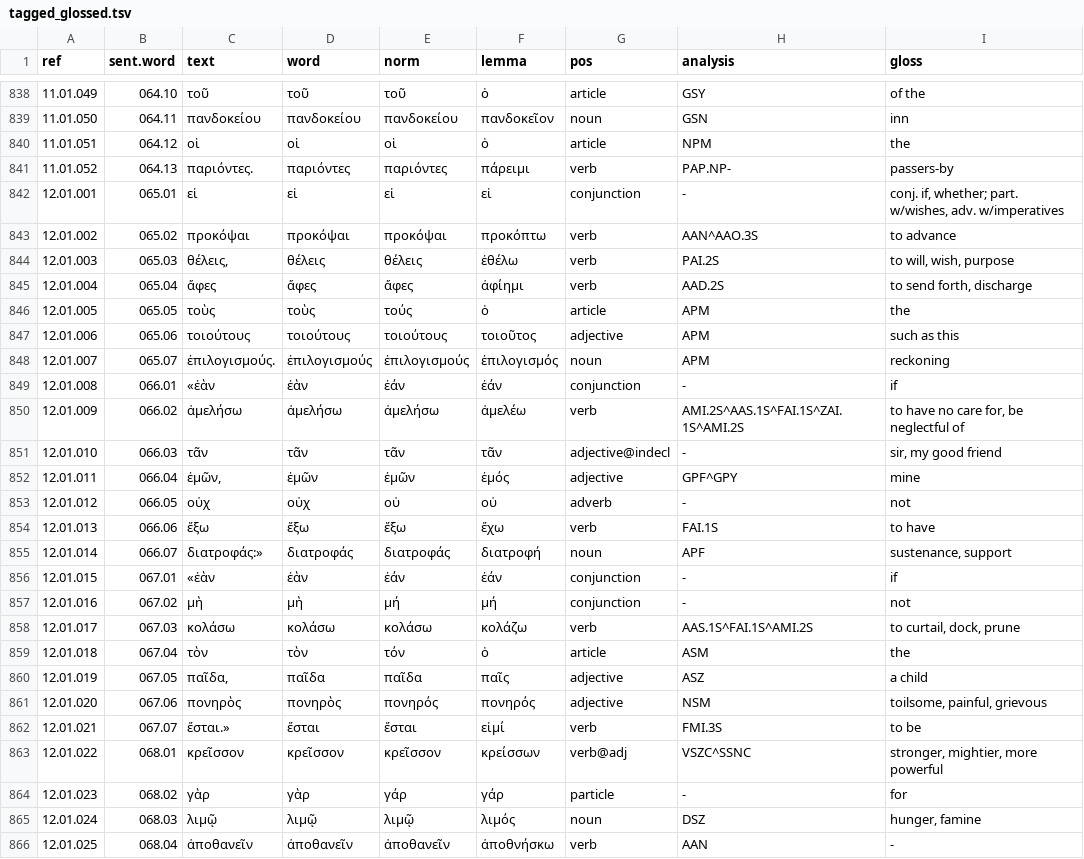
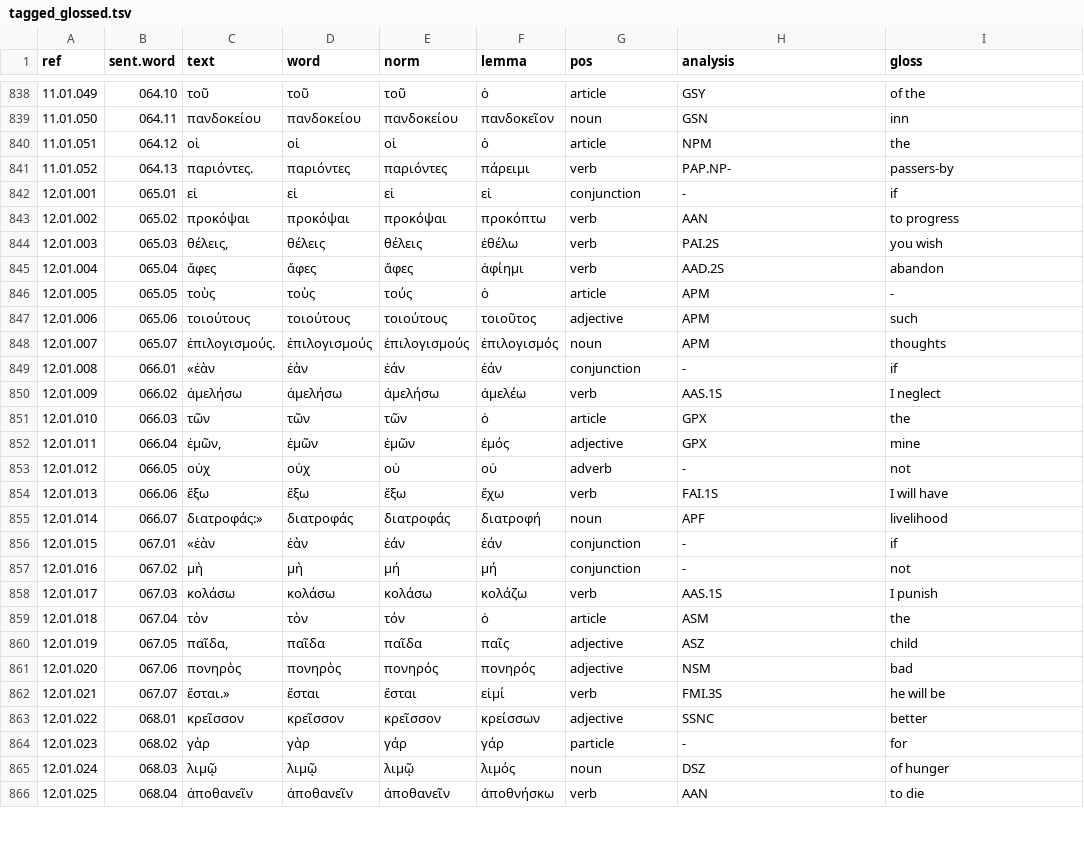
Before and after one commit to jtauber/enchiridion, a TSV file: analysis/tagged_glossed.tsv, drawn as a sheet; only a part is shown, gaps mark what is left out; the diff covers the shown part only.

Commit message:
curated analysis and glosses for Section 12.1

```diff
--- a/analysis/tagged_glossed.tsv
+++ b/analysis/tagged_glossed.tsv
@@ -841,26 +841,26 @@ ref	sent.word	text	word	norm	lemma	pos	analysis	gloss
 11.01.052	064.13	παριόντες.	παριόντες	παριόντες	πάρειμι	verb	PAP.NP-	passers-by
-12.01.001	065.01	εἰ	εἰ	εἰ	εἰ	conjunction	-	conj. if, whether; part. w/wishes, adv. w/imperatives
-12.01.002	065.02	προκόψαι	προκόψαι	προκόψαι	προκόπτω	verb	AAN^AAO.3S	to advance
-12.01.003	065.03	θέλεις,	θέλεις	θέλεις	ἐθέλω	verb	PAI.2S	to will, wish, purpose
-12.01.004	065.04	ἄφες	ἄφες	ἄφες	ἀφίημι	verb	AAD.2S	to send forth, discharge
-12.01.005	065.05	τοὺς	τοὺς	τούς	ὁ	article	APM	the
-12.01.006	065.06	τοιούτους	τοιούτους	τοιούτους	τοιοῦτος	adjective	APM	such as this
-12.01.007	065.07	ἐπιλογισμούς.	ἐπιλογισμούς	ἐπιλογισμούς	ἐπιλογισμός	noun	APM	reckoning
+12.01.001	065.01	εἰ	εἰ	εἰ	εἰ	conjunction	-	if
+12.01.002	065.02	προκόψαι	προκόψαι	προκόψαι	προκόπτω	verb	AAN	to progress
+12.01.003	065.03	θέλεις,	θέλεις	θέλεις	ἐθέλω	verb	PAI.2S	you wish
+12.01.004	065.04	ἄφες	ἄφες	ἄφες	ἀφίημι	verb	AAD.2S	abandon
+12.01.005	065.05	τοὺς	τοὺς	τούς	ὁ	article	APM	-
+12.01.006	065.06	τοιούτους	τοιούτους	τοιούτους	τοιοῦτος	adjective	APM	such
+12.01.007	065.07	ἐπιλογισμούς.	ἐπιλογισμούς	ἐπιλογισμούς	ἐπιλογισμός	noun	APM	thoughts
 12.01.008	066.01	«ἐὰν	ἐὰν	ἐάν	ἐάν	conjunction	-	if
-12.01.009	066.02	ἀμελήσω	ἀμελήσω	ἀμελήσω	ἀμελέω	verb	AMI.2S^AAS.1S^FAI.1S^ZAI.1S^AMI.2S	to have no care for, be neglectful of
-12.01.010	066.03	τᾶν	τᾶν	τᾶν	τᾶν	adjective@indecl	-	sir, my good friend
-12.01.011	066.04	ἐμῶν,	ἐμῶν	ἐμῶν	ἐμός	adjective	GPF^GPY	mine
+12.01.009	066.02	ἀμελήσω	ἀμελήσω	ἀμελήσω	ἀμελέω	verb	AAS.1S	I neglect
+12.01.010	066.03	τῶν	τῶν	τῶν	ὁ	article	GPX	the
+12.01.011	066.04	ἐμῶν,	ἐμῶν	ἐμῶν	ἐμός	adjective	GPX	mine
 12.01.012	066.05	οὐχ	οὐχ	οὐ	οὐ	adverb	-	not
-12.01.013	066.06	ἕξω	ἕξω	ἕξω	ἔχω	verb	FAI.1S	to have
-12.01.014	066.07	διατροφάς:»	διατροφάς	διατροφάς	διατροφή	noun	APF	sustenance, support
+12.01.013	066.06	ἕξω	ἕξω	ἕξω	ἔχω	verb	FAI.1S	I will have
+12.01.014	066.07	διατροφάς:»	διατροφάς	διατροφάς	διατροφή	noun	APF	livelihood
 12.01.015	067.01	«ἐὰν	ἐὰν	ἐάν	ἐάν	conjunction	-	if
 12.01.016	067.02	μὴ	μὴ	μή	μή	conjunction	-	not
-12.01.017	067.03	κολάσω	κολάσω	κολάσω	κολάζω	verb	AAS.1S^FAI.1S^AMI.2S	to curtail, dock, prune
+12.01.017	067.03	κολάσω	κολάσω	κολάσω	κολάζω	verb	AAS.1S	I punish
 12.01.018	067.04	τὸν	τὸν	τόν	ὁ	article	ASM	the
-12.01.019	067.05	παῖδα,	παῖδα	παῖδα	παῖς	adjective	ASZ	a child
-12.01.020	067.06	πονηρὸς	πονηρὸς	πονηρός	πονηρός	adjective	NSM	toilsome, painful, grievous
-12.01.021	067.07	ἔσται.»	ἔσται	ἔσται	εἰμί	verb	FMI.3S	to be
-12.01.022	068.01	κρεῖσσον	κρεῖσσον	κρεῖσσον	κρείσσων	verb@adj	VSZC^SSNC	stronger, mightier, more powerful
+12.01.019	067.05	παῖδα,	παῖδα	παῖδα	παῖς	adjective	ASZ	child
+12.01.020	067.06	πονηρὸς	πονηρὸς	πονηρός	πονηρός	adjective	NSM	bad
+12.01.021	067.07	ἔσται.»	ἔσται	ἔσται	εἰμί	verb	FMI.3S	he will be
+12.01.022	068.01	κρεῖσσον	κρεῖσσον	κρεῖσσον	κρείσσων	adjective	SSNC	better
 12.01.023	068.02	γὰρ	γὰρ	γάρ	γάρ	particle	-	for
-12.01.024	068.03	λιμῷ	λιμῷ	λιμῷ	λιμός	noun	DSZ	hunger, famine
-12.01.025	068.04	ἀποθανεῖν	ἀποθανεῖν	ἀποθανεῖν	ἀποθνήσκω	verb	AAN	-
+12.01.024	068.03	λιμῷ	λιμῷ	λιμῷ	λιμός	noun	DSZ	of hunger
+12.01.025	068.04	ἀποθανεῖν	ἀποθανεῖν	ἀποθανεῖν	ἀποθνήσκω	verb	AAN	to die
```
Also changed, not shown: 22 edited cells elsewhere in this file, analysis/tagged.tsv, 7 other files.
